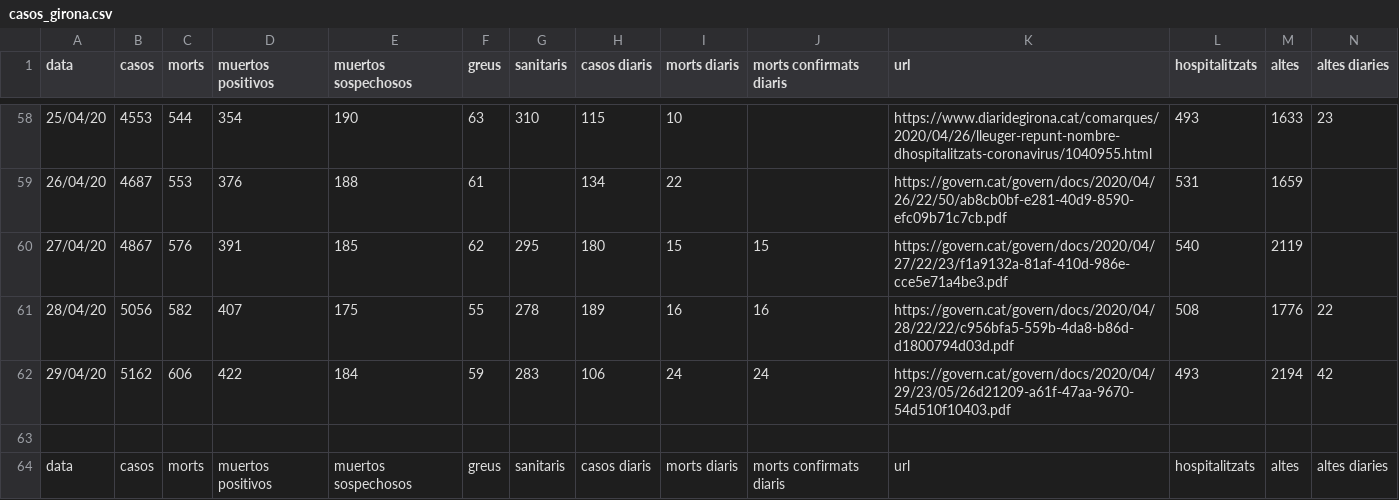
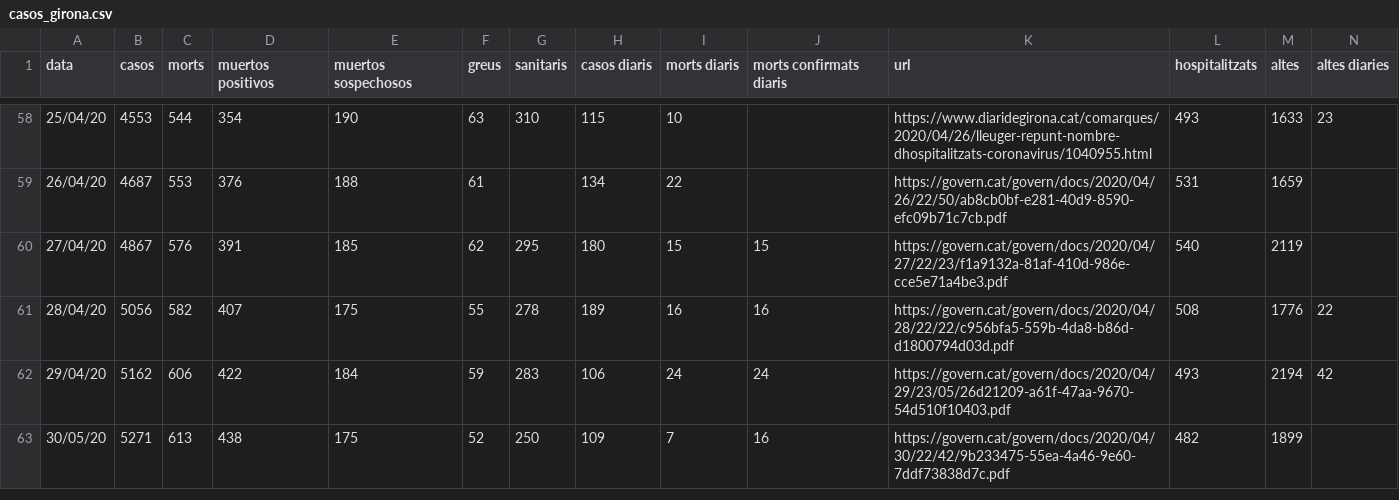
Before and after one commit to nachotronic/covid19, a CSV file: casos_girona.csv, drawn as a sheet; only a part is shown, gaps mark what is left out; removed rows and columns are numbered as before the commit, all else as after; rows hold the shown columns only; the diff names each change by its address in the sheet, - before the commit and + after, or states it on an @@ line.

Commit message:
Add files via upload

```diff
--- a/casos_girona.csv
+++ b/casos_girona.csv
-row 63: (empty)
+row 63: 30/05/20 | 5271 | 613 | 438 | 175 | 52 | 250 | 109 | 7 | 16 | https://govern.cat/govern/docs/2020/04/30/22/42/9b233475-55ea-4a46-9e60-7ddf73838d7c.pdf | 482 | 1899
-row 64: data | casos | morts | muertos positivos | muertos sospechosos | greus | sanitaris | casos diaris | morts diaris | morts confirmats diaris | url | hospitalitzats | altes | altes diaries
```
